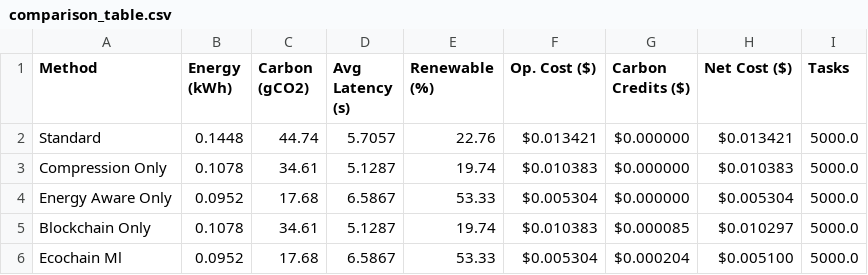
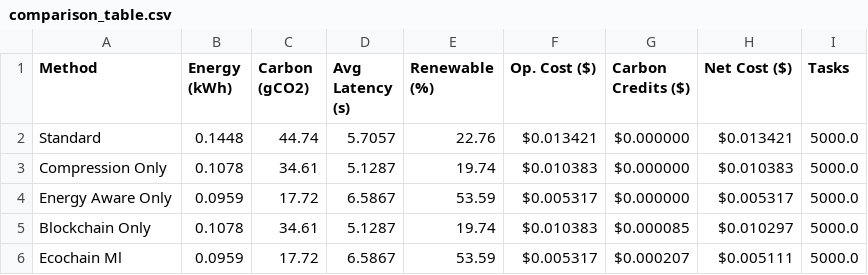
Before and after one commit to IamSadik/EcoChain-ML-Framework, a CSV file: results/baseline_comparison/metrics/comparison_table.csv, drawn as a sheet.

```diff
--- a/results/baseline_comparison/metrics/comparison_table.csv
+++ b/results/baseline_comparison/metrics/comparison_table.csv
@@ -3,4 +3,4 @@ Standard,0.1448,44.74,5.7057,22.76,$0.013421,$0.000000,$0.013421,5000.0
 Compression Only,0.1078,34.61,5.1287,19.74,$0.010383,$0.000000,$0.010383,5000.0
-Energy Aware Only,0.0952,17.68,6.5867,53.33,$0.005304,$0.000000,$0.005304,5000.0
+Energy Aware Only,0.0959,17.72,6.5867,53.59,$0.005317,$0.000000,$0.005317,5000.0
 Blockchain Only,0.1078,34.61,5.1287,19.74,$0.010383,$0.000085,$0.010297,5000.0
-Ecochain Ml,0.0952,17.68,6.5867,53.33,$0.005304,$0.000204,$0.005100,5000.0
+Ecochain Ml,0.0959,17.72,6.5867,53.59,$0.005317,$0.000207,$0.005111,5000.0
```
Also changed, not shown: results/ablation_study/metrics/ablation_table.csv, results/baseline_comparison/metrics/improvement_table.csv, 46 other files.
